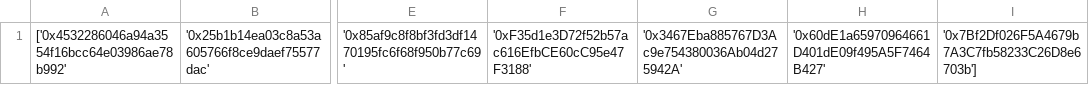
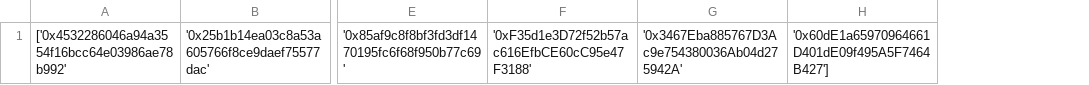
Before and after one commit to testeurbot/liste, a CSV file: liste1.csv, drawn as a sheet; only a part is shown, gaps mark what is left out; removed rows and columns are numbered as before the commit, all else as after; the diff names each change by its address in the sheet, - before the commit and + after, or states it on an @@ line.

Commit message:
your_commit_message

```diff
--- a/liste1.csv
+++ b/liste1.csv
-column H, row 1: '0x60dE1a65970964661D401dE09f495A5F7464B427'
-column I, row 1: '0x7Bf2Df026F5A4679b7A3C7fb58233C26D8e6703b']
+column H, row 1: '0x60dE1a65970964661D401dE09f495A5F7464B427']
```
